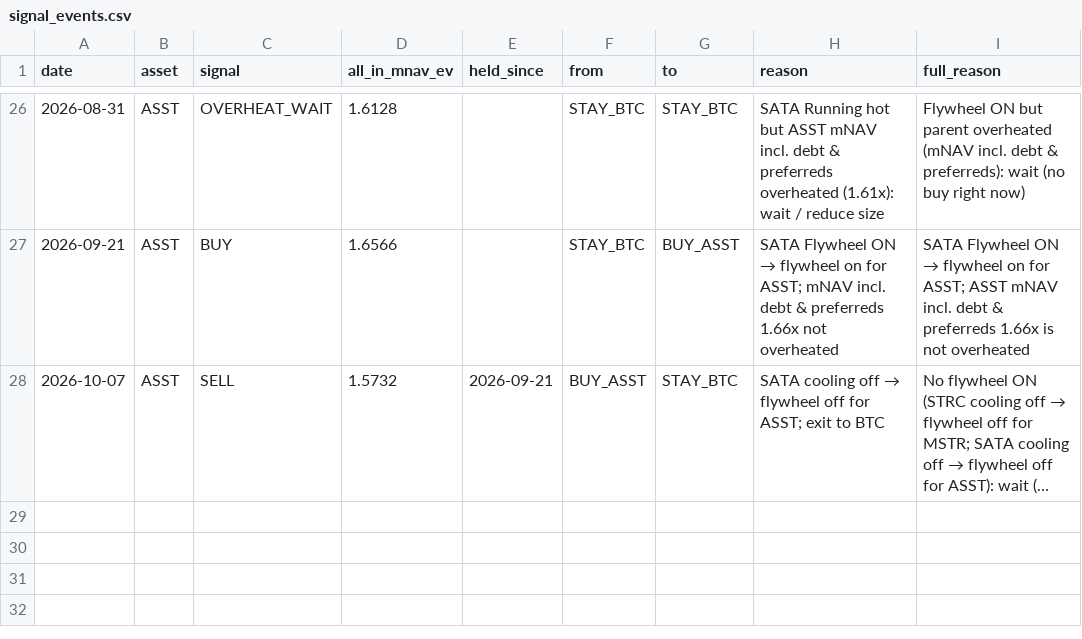
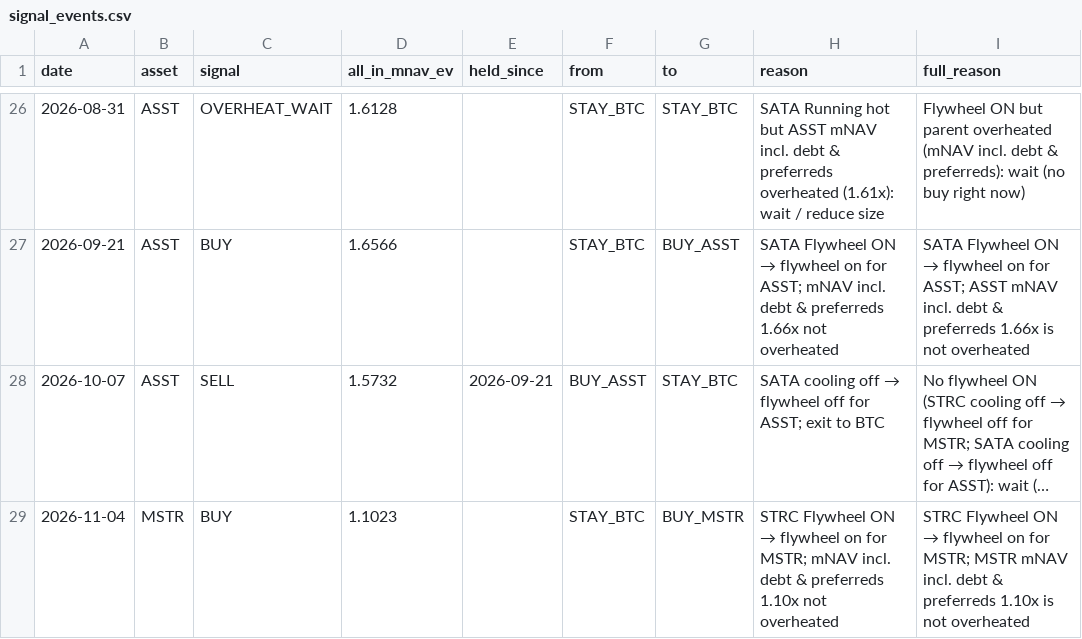
Before and after one commit to bobbyfarrell20/btc-treasury-dashboard, a CSV file: data/signal_events.csv, drawn as a sheet; only a part is shown, gaps mark what is left out; long unchanged cells end in …; the diff names each change by its address in the sheet, - before the commit and + after, or states it on an @@ line.

```diff
--- a/data/signal_events.csv
+++ b/data/signal_events.csv
+row 29: 2026-11-04 | MSTR | BUY | 1.1023 |  | STAY_BTC | BUY_MSTR | STRC Flywheel ON → flywheel on for MSTR; mNAV incl. debt & preferreds 1.10x not overheated | STRC Flywheel ON → flywheel on for MSTR; MSTR mNAV incl. debt & preferreds 1.10x is not overheated
```
Also changed, not shown: data/rows.csv, 14 other files.
